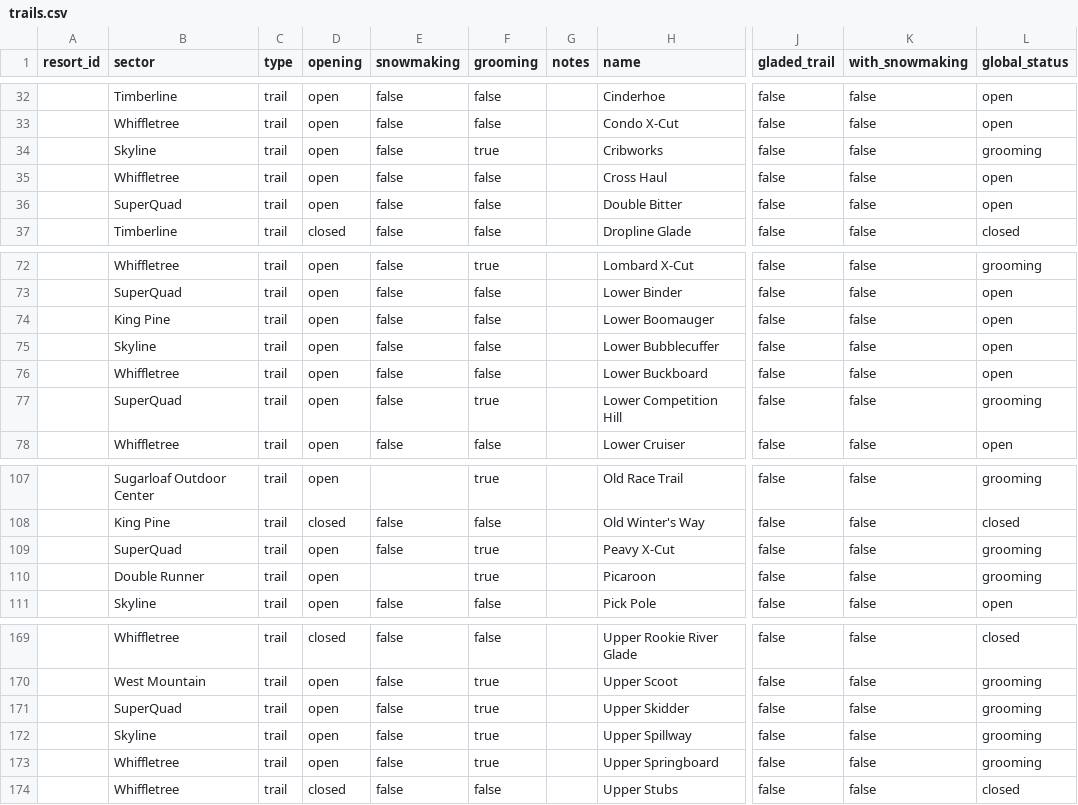
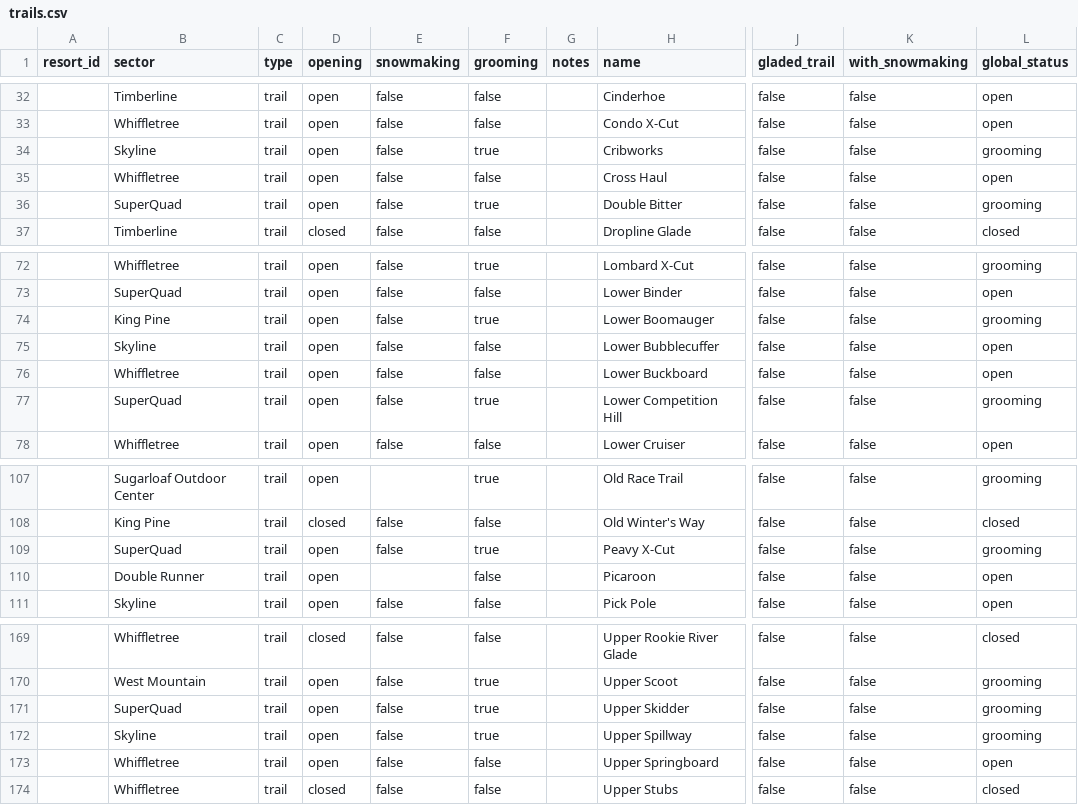
Before and after one commit to abkfenris/sugarloaf, a CSV file: trails.csv, drawn as a sheet; only a part is shown, gaps mark what is left out; the diff names each change by its address in the sheet, - before the commit and + after, or states it on an @@ line.

```diff
--- a/trails.csv
+++ b/trails.csv
-F36 (grooming): false
+F36 (grooming): true
-L36 (global_status): open
+L36 (global_status): grooming
-F74 (grooming): false
+F74 (grooming): true
-L74 (global_status): open
+L74 (global_status): grooming
-F110 (grooming): true
+F110 (grooming): false
-L110 (global_status): grooming
+L110 (global_status): open
-F173 (grooming): true
+F173 (grooming): false
-L173 (global_status): grooming
+L173 (global_status): open
```
Also changed, not shown: lifts.csv.
